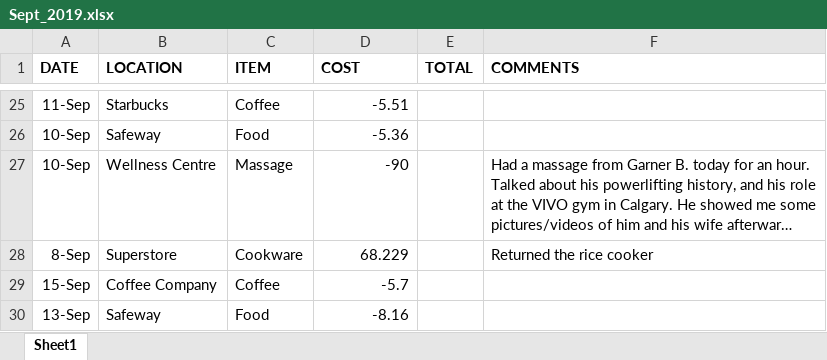
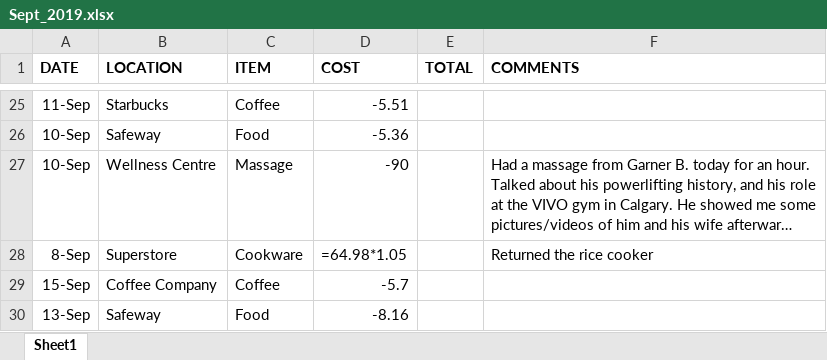
Before and after one commit to aj112358/Finance_Analysis_PowerBI, an Excel workbook: Finance_Data/2019/Sept_2019.xlsx, sheet Sheet1, drawn as a sheet; only a part is shown, gaps mark what is left out; long unchanged cells end in …; values as stored, in another font and other column widths than the file's, no borders; formulas without a stored value are shown as written; the diff names each change by its address in the sheet, - before the commit and + after, or states it on an @@ line.

```diff
--- a/Finance_Data/2019/Sept_2019.xlsx (sheet Sheet1)
+++ b/Finance_Data/2019/Sept_2019.xlsx (sheet Sheet1)
-D28 (COST): 68.229
+D28 (COST): =64.98*1.05
```
Also changed, not shown: Finance_Data.xlsx, Finance_Data/2018/Dec_2018.xlsx, 27 other files.
